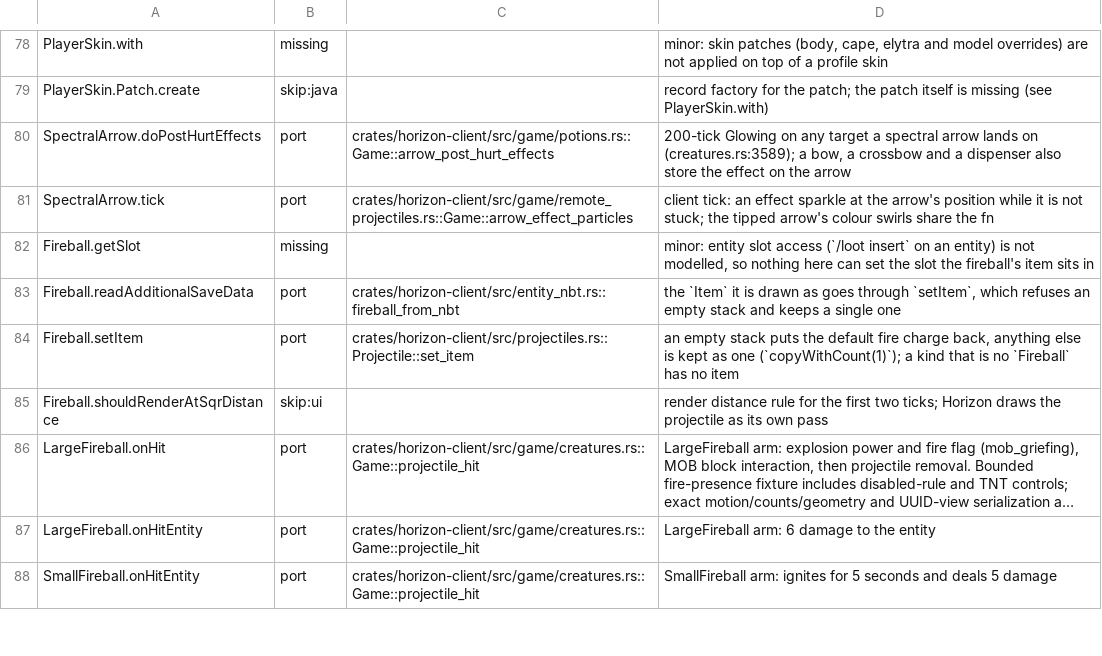
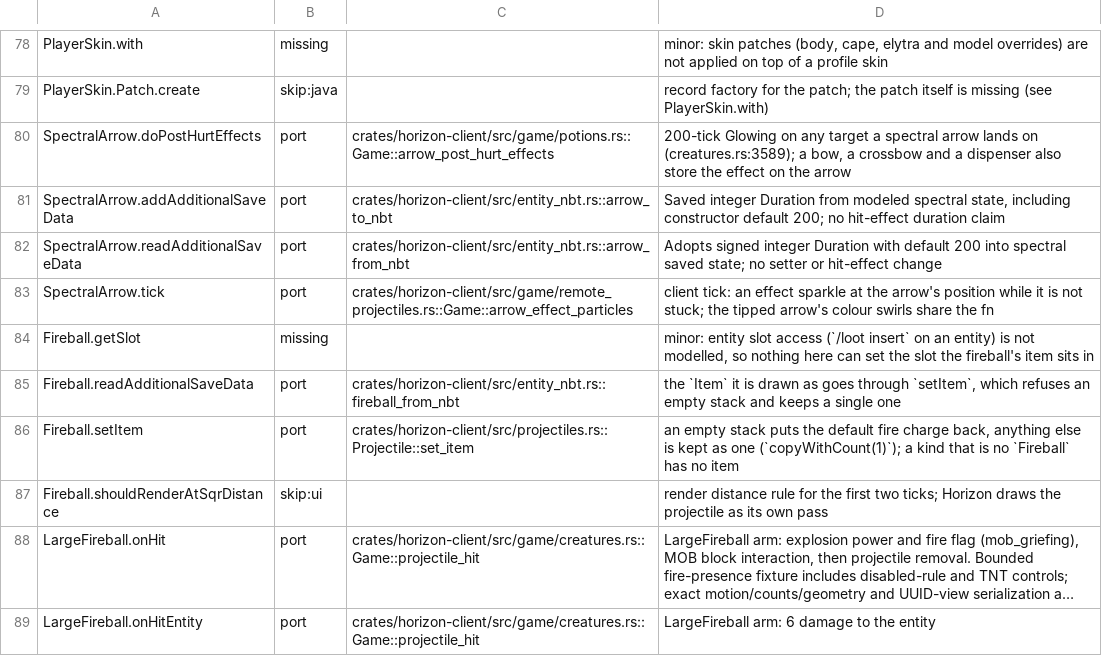
Before and after one commit to heyskylo/horizon-ios, a TSV file: tools/port_map/classes-01.tsv, drawn as a sheet; only a part is shown, gaps mark what is left out; the shorter side is filled out with more unchanged rows; long unchanged cells end in …; the diff names each change by its address in the sheet, - before the commit and + after, or states it on an @@ line.

```diff
--- a/tools/port_map/classes-01.tsv
+++ b/tools/port_map/classes-01.tsv
+row 81: SpectralArrow.addAdditionalSaveData | port | crates/horizon-client/src/entity_nbt.rs::arrow_to_nbt | Saved integer Duration from modeled spectral state, including constructor default 200; no hit-effect duration claim
+row 82: SpectralArrow.readAdditionalSaveData | port | crates/horizon-client/src/entity_nbt.rs::arrow_from_nbt | Adopts signed integer Duration with default 200 into spectral saved state; no setter or hit-effect change
```
Also changed, not shown: 8 other files.
